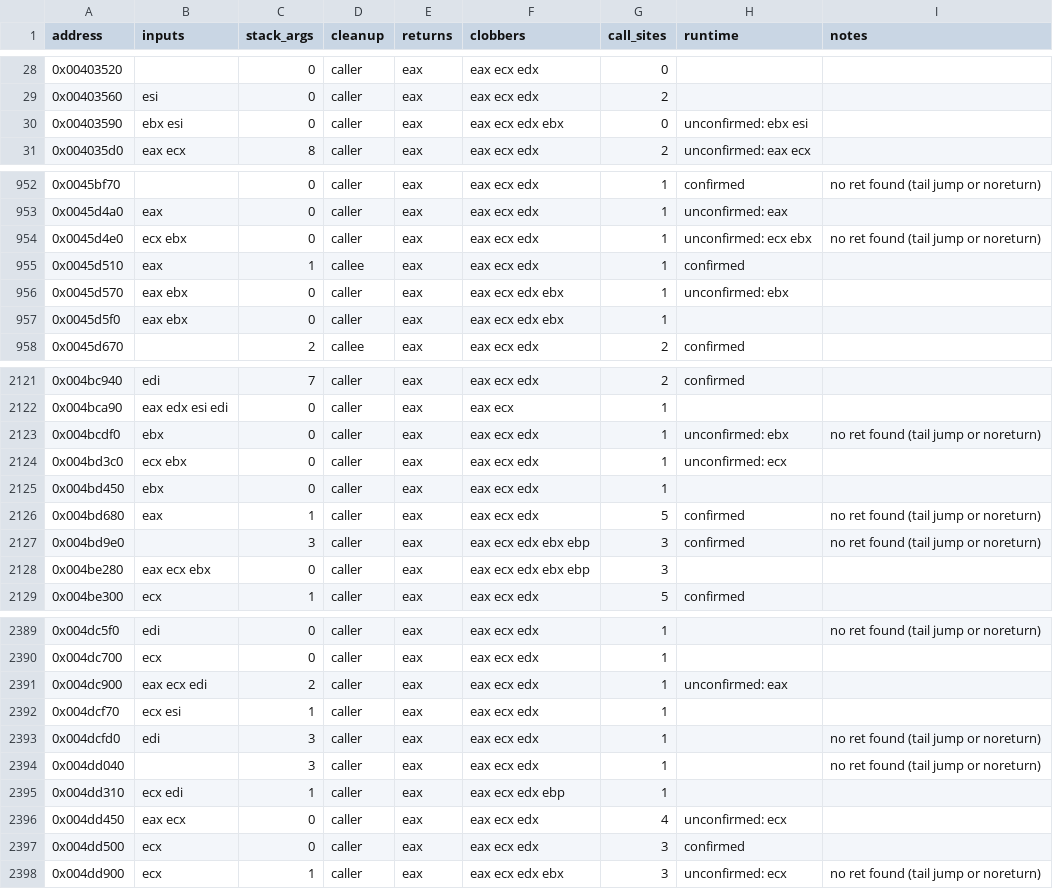
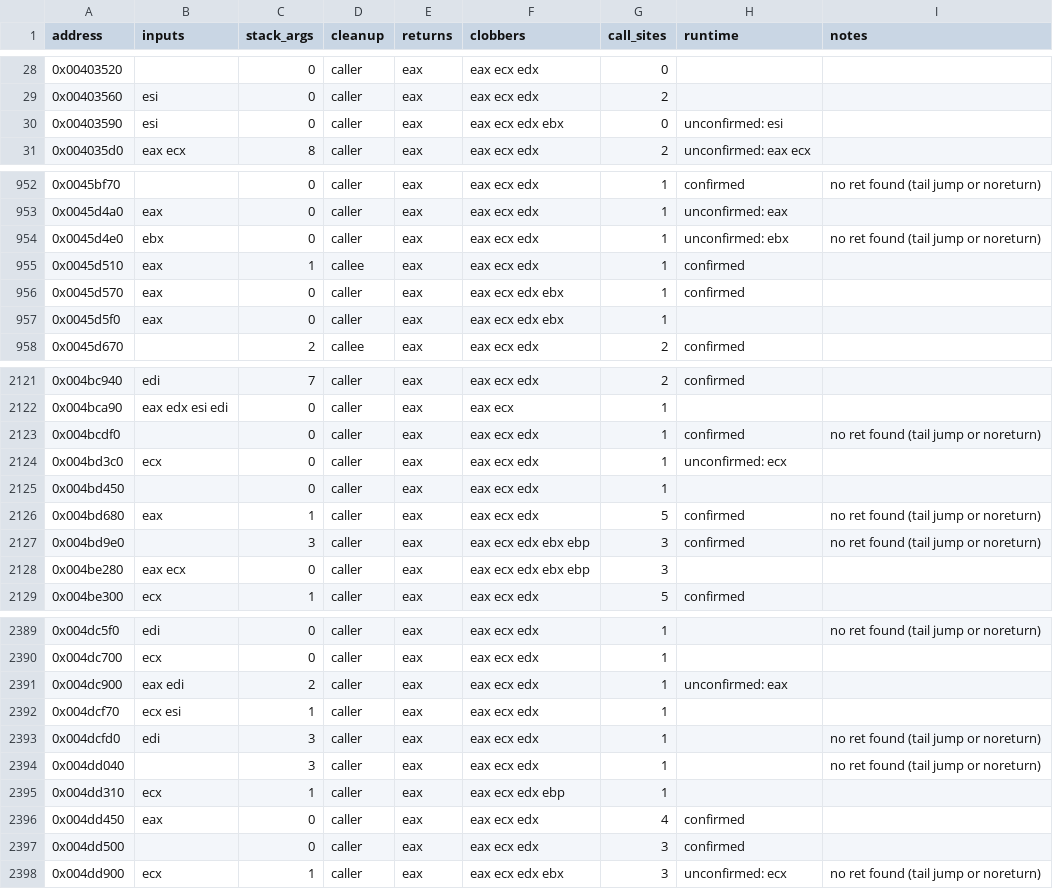
Before and after one commit to NikhilVerma/armed-and-dangerous-recomp, a CSV file: symbols/abi.csv, drawn as a sheet; only a part is shown, gaps mark what is left out; the diff covers the shown part only.

```diff
--- a/symbols/abi.csv
+++ b/symbols/abi.csv
@@ -29,3 +29,3 @@ address,inputs,stack_args,cleanup,returns,clobbers,call_sites,runtime,notes
 0x00403560,esi,0,caller,eax,eax ecx edx,2,,
-0x00403590,ebx esi,0,caller,eax,eax ecx edx ebx,0,unconfirmed: ebx esi,
+0x00403590,esi,0,caller,eax,eax ecx edx ebx,0,unconfirmed: esi,
 0x004035d0,eax ecx,8,caller,eax,eax ecx edx,2,unconfirmed: eax ecx,
@@ -953,6 +953,6 @@ address,inputs,stack_args,cleanup,returns,clobbers,call_sites,runtime,notes
 0x0045d4a0,eax,0,caller,eax,eax ecx edx,1,unconfirmed: eax,
-0x0045d4e0,ecx ebx,0,caller,eax,eax ecx edx,1,unconfirmed: ecx ebx,no ret found (tail jump or noreturn)
+0x0045d4e0,ebx,0,caller,eax,eax ecx edx,1,unconfirmed: ebx,no ret found (tail jump or noreturn)
 0x0045d510,eax,1,callee,eax,eax ecx edx,1,confirmed,
-0x0045d570,eax ebx,0,caller,eax,eax ecx edx ebx,1,unconfirmed: ebx,
-0x0045d5f0,eax ebx,0,caller,eax,eax ecx edx ebx,1,,
+0x0045d570,eax,0,caller,eax,eax ecx edx ebx,1,confirmed,
+0x0045d5f0,eax,0,caller,eax,eax ecx edx ebx,1,,
 0x0045d670,,2,callee,eax,eax ecx edx,2,confirmed,
@@ -2122,8 +2122,8 @@ address,inputs,stack_args,cleanup,returns,clobbers,call_sites,runtime,notes
 0x004bca90,eax edx esi edi,0,caller,eax,eax ecx,1,,
-0x004bcdf0,ebx,0,caller,eax,eax ecx edx,1,unconfirmed: ebx,no ret found (tail jump or noreturn)
-0x004bd3c0,ecx ebx,0,caller,eax,eax ecx edx,1,unconfirmed: ecx,
-0x004bd450,ebx,0,caller,eax,eax ecx edx,1,,
+0x004bcdf0,,0,caller,eax,eax ecx edx,1,confirmed,no ret found (tail jump or noreturn)
+0x004bd3c0,ecx,0,caller,eax,eax ecx edx,1,unconfirmed: ecx,
+0x004bd450,,0,caller,eax,eax ecx edx,1,,
 0x004bd680,eax,1,caller,eax,eax ecx edx,5,confirmed,no ret found (tail jump or noreturn)
 0x004bd9e0,,3,caller,eax,eax ecx edx ebx ebp,3,confirmed,no ret found (tail jump or noreturn)
-0x004be280,eax ecx ebx,0,caller,eax,eax ecx edx ebx ebp,3,,
+0x004be280,eax ecx,0,caller,eax,eax ecx edx ebx ebp,3,,
 0x004be300,ecx,1,caller,eax,eax ecx edx,5,confirmed,
@@ -2390,3 +2390,3 @@ address,inputs,stack_args,cleanup,returns,clobbers,call_sites,runtime,notes
 0x004dc700,ecx,0,caller,eax,eax ecx edx,1,,
-0x004dc900,eax ecx edi,2,caller,eax,eax ecx edx,1,unconfirmed: eax,
+0x004dc900,eax edi,2,caller,eax,eax ecx edx,1,unconfirmed: eax,
 0x004dcf70,ecx esi,1,caller,eax,eax ecx edx,1,,
@@ -2394,5 +2394,5 @@ address,inputs,stack_args,cleanup,returns,clobbers,call_sites,runtime,notes
 0x004dd040,,3,caller,eax,eax ecx edx,1,,no ret found (tail jump or noreturn)
-0x004dd310,ecx edi,1,caller,eax,eax ecx edx ebp,1,,
-0x004dd450,eax ecx,0,caller,eax,eax ecx edx,4,unconfirmed: ecx,
-0x004dd500,ecx,0,caller,eax,eax ecx edx,3,confirmed,
+0x004dd310,ecx,1,caller,eax,eax ecx edx ebp,1,,
+0x004dd450,eax,0,caller,eax,eax ecx edx,4,confirmed,
+0x004dd500,,0,caller,eax,eax ecx edx,3,confirmed,
 0x004dd900,ecx,1,caller,eax,eax ecx edx ebx,3,unconfirmed: ecx,no ret found (tail jump or noreturn)
```
Also changed, not shown: 113 edited cells elsewhere in this file, 9 other files.
